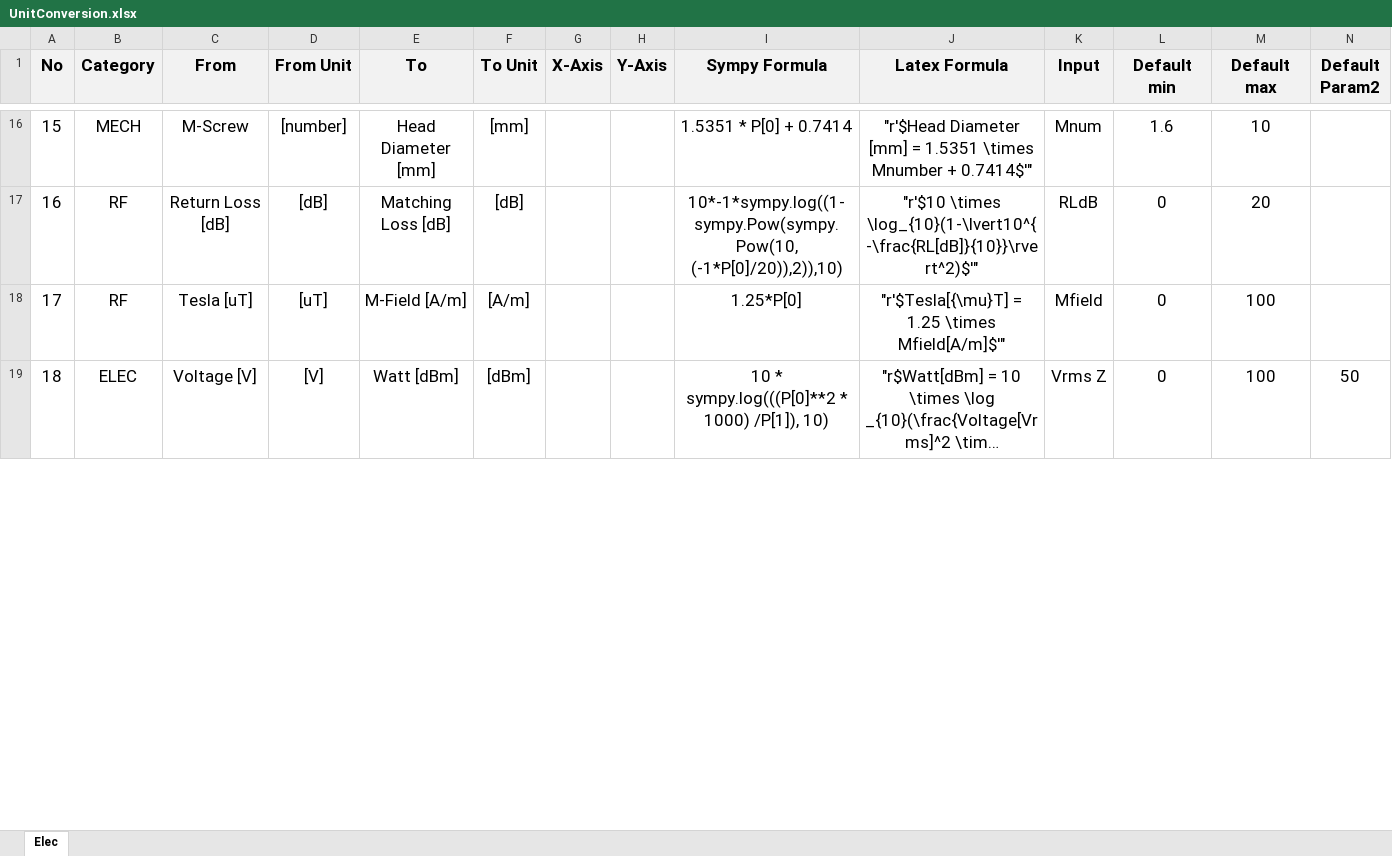
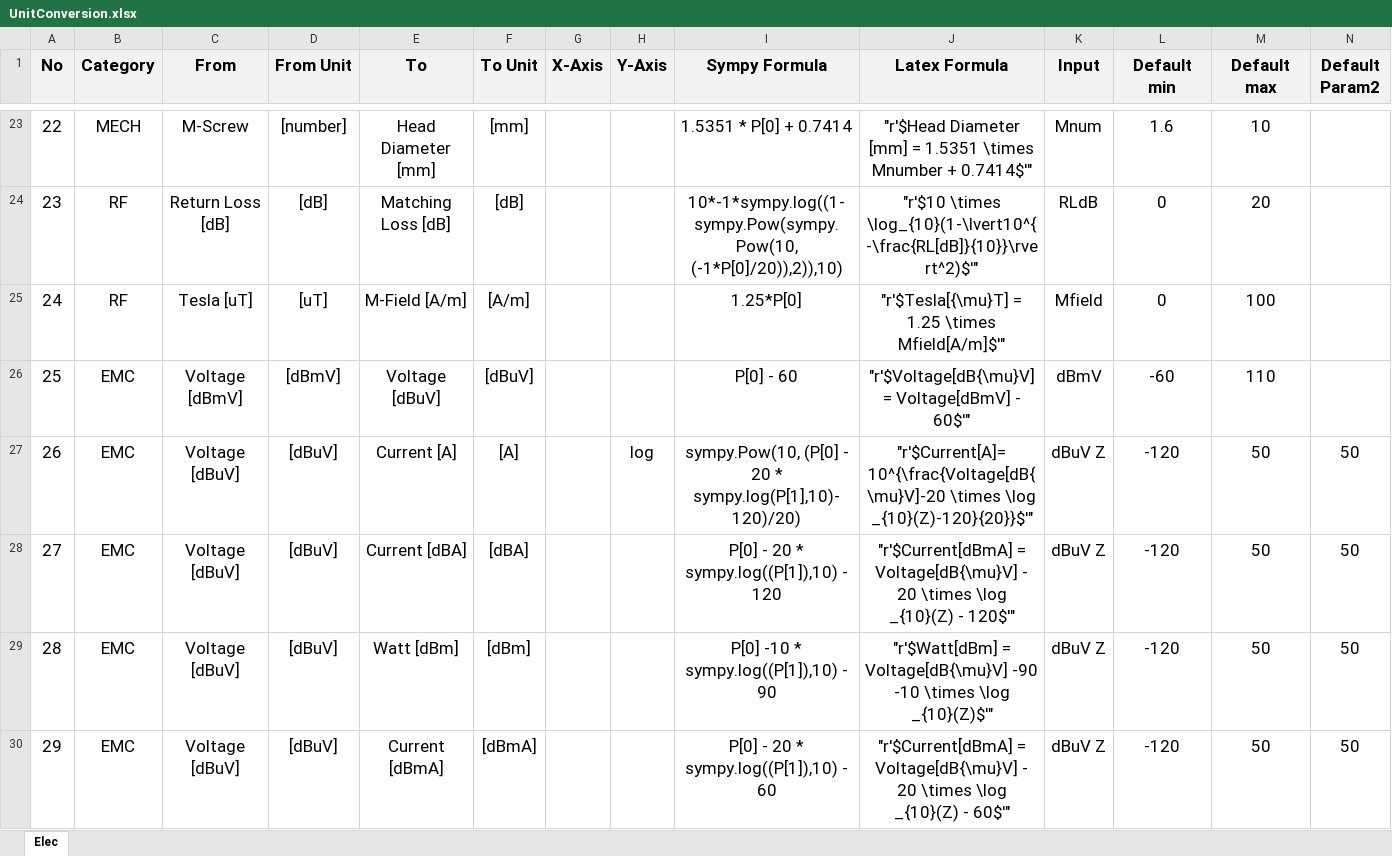
Before and after one commit to pekepeke312/PhotonicTool, an Excel workbook: Converter/assets/UnitConversion.xlsx, sheet Elec, drawn as a sheet; only a part is shown, gaps mark what is left out; the shorter side is filled out with more unchanged rows; long unchanged cells end in …; values as stored, in another font and other column widths than the file's, no borders; rows hold the shown columns only; the diff covers the shown part only; the diff names each change by its address in the sheet, - before the commit and + after, or states it on an @@ line.

Commit message:
adding more formulas

```diff
--- a/Converter/assets/UnitConversion.xlsx (sheet Elec)
+++ b/Converter/assets/UnitConversion.xlsx (sheet Elec)
@@ column A (No) renumbered between rows 12 and 85 @@
+row 26: 25 | EMC | Voltage [dBmV] | [dBmV] | Voltage [dBuV] | [dBuV] |  |  | P[0] - 60 | "r'$Voltage[dB{\mu}V] = Voltage[dBmV] - 60$'" | dBmV | -60 | 110
+row 27: 26 | EMC | Voltage [dBuV] | [dBuV] | Current [A] | [A] |  | log | sympy.Pow(10, (P[0] - 20 * sympy.log(P[1],10)-120)/20) | "r'$Current[A]=10^{\frac{Voltage[dB{\mu}V]-20 \times \log _{10}(Z)-120}{20}}$'" | dBuV Z | -120 | 50 | 50
+row 28: 27 | EMC | Voltage [dBuV] | [dBuV] | Current [dBA] | [dBA] |  |  | P[0] - 20 * sympy.log((P[1]),10) - 120 | "r'$Current[dBmA] = Voltage[dB{\mu}V] - 20 \times \log _{10}(Z) - 120$'" | dBuV Z | -120 | 50 | 50
+row 29: 28 | EMC | Voltage [dBuV] | [dBuV] | Watt [dBm] | [dBm] |  |  | P[0] -10 * sympy.log((P[1]),10) - 90 | "r'$Watt[dBm] = Voltage[dB{\mu}V] -90 -10 \times \log _{10}(Z)$'" | dBuV Z | -120 | 50 | 50
+row 30: 29 | EMC | Voltage [dBuV] | [dBuV] | Current [dBmA] | [dBmA] |  |  | P[0] - 20 * sympy.log((P[1]),10) - 60 | "r'$Current[dBmA] = Voltage[dB{\mu}V] - 20 \times \log _{10}(Z) - 60$'" | dBuV Z | -120 | 50 | 50
```
Also changed, not shown: 39 added rows, 7 removed rows, 13 moved rows and 5 edited cells elsewhere in this sheet, 1 other file.
